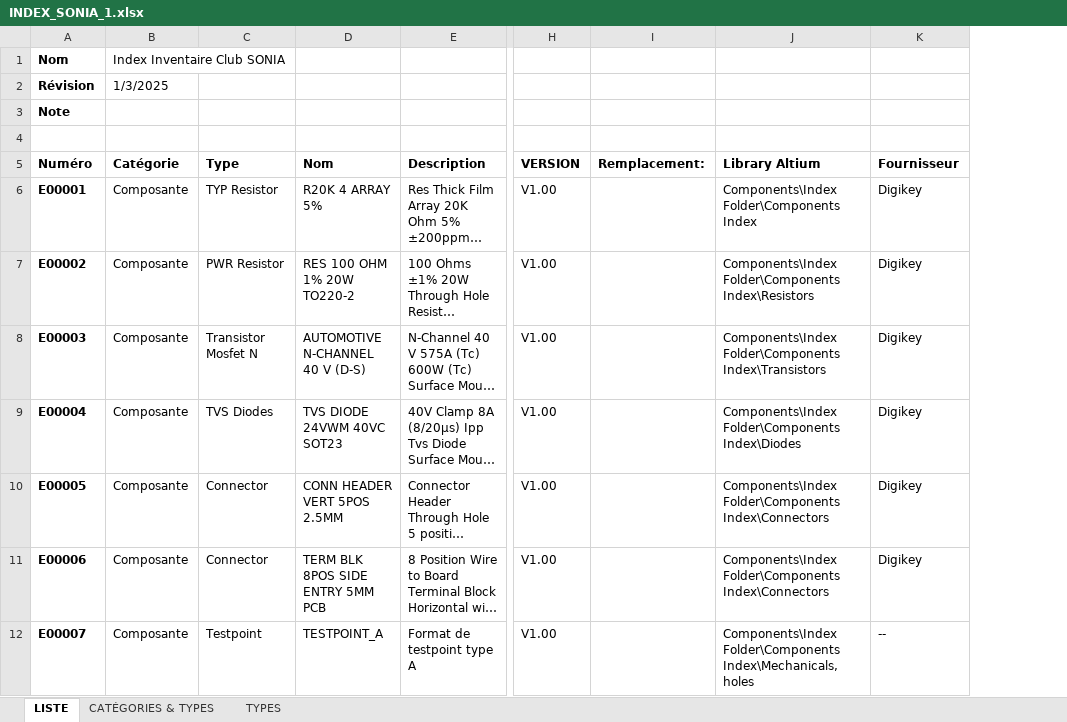
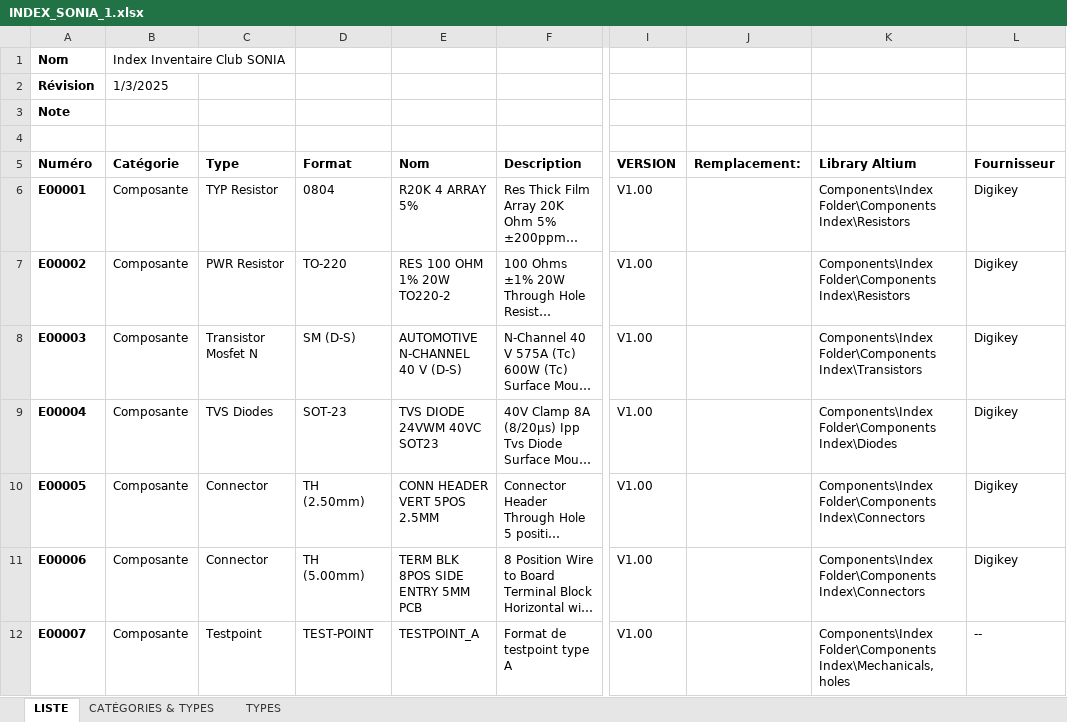
Before and after one commit to sonia-auv/hardware-BMS, an Excel workbook: Index SONIA 1/INDEX_SONIA_1.xlsx, sheet LISTE, drawn as a sheet; only a part is shown, gaps mark what is left out; long unchanged cells end in …; values as stored, in another font and other column widths than the file's, no borders; table styles not drawn; addresses are those after the commit; the diff covers the shown part only; the diff names each change by its address in the sheet, - before the commit and + after, or states it on an @@ line.

```diff
--- a/Index SONIA 1/INDEX_SONIA_1.xlsx (sheet LISTE)
+++ b/Index SONIA 1/INDEX_SONIA_1.xlsx (sheet LISTE)
+column D (Format), rows 6-12: 0804 | TO-220 | SM (D-S) | SOT-23 | TH (2.50mm) | TH (5.00mm) | TEST-POINT
-K6 (Library Altium): Components\Index Folder\Components Index
+K6 (Library Altium): Components\Index Folder\Components Index\Resistors
```
Also changed, not shown: 1 added row and 1 edited cell elsewhere in this sheet, 1 other file.
